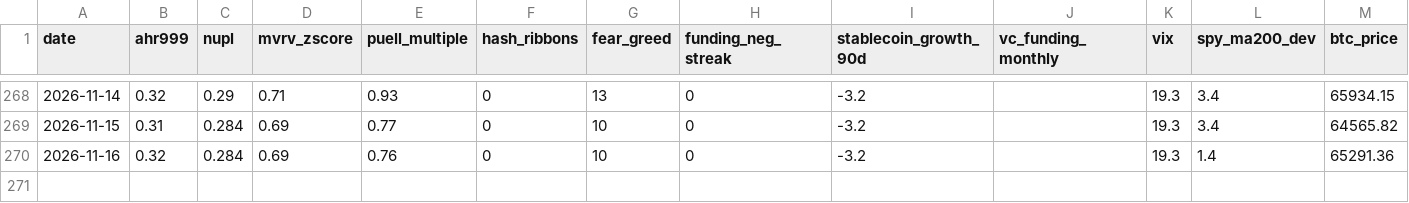
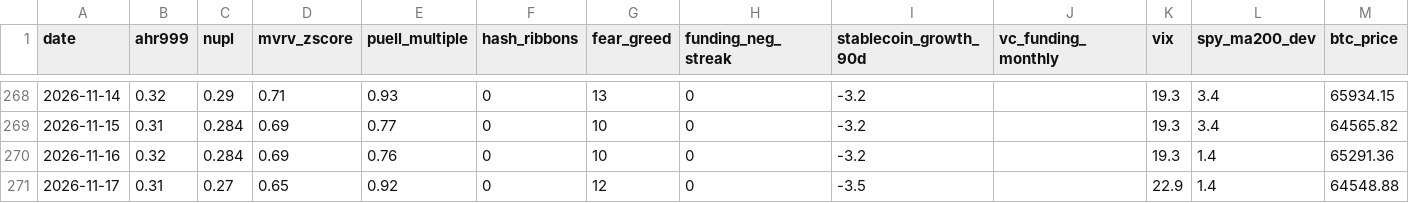
Before and after one commit to June911/personal-site, a CSV file: indicators/history.csv, drawn as a sheet; only a part is shown, gaps mark what is left out.

```diff
--- a/indicators/history.csv
+++ b/indicators/history.csv
@@ -270 +270,2 @@ date,ahr999,nupl,mvrv_zscore,puell_multiple,hash_ribbons,fear_greed,funding_neg_
 2026-11-16,0.32,0.284,0.69,0.76,0,10,0,-3.2,,19.3,1.4,65291.36
+2026-11-17,0.31,0.27,0.65,0.92,0,12,0,-3.5,,22.9,1.4,64548.88
```
Also changed, not shown: 1 other file.
